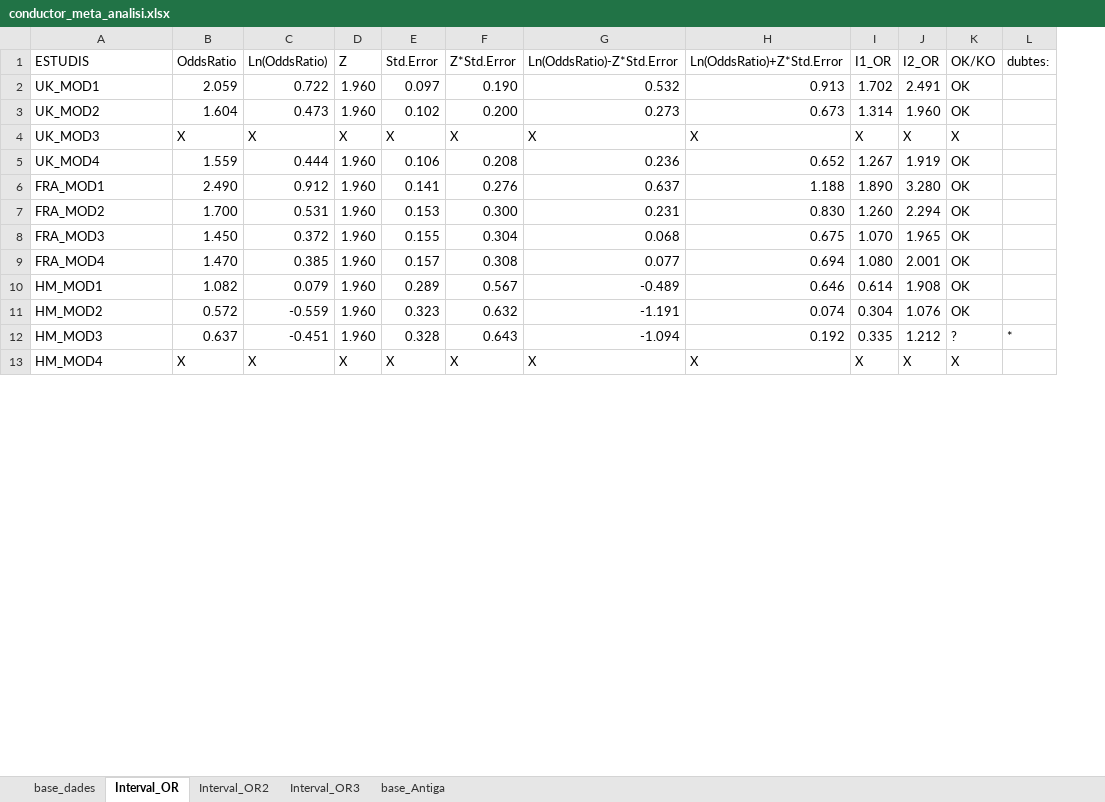
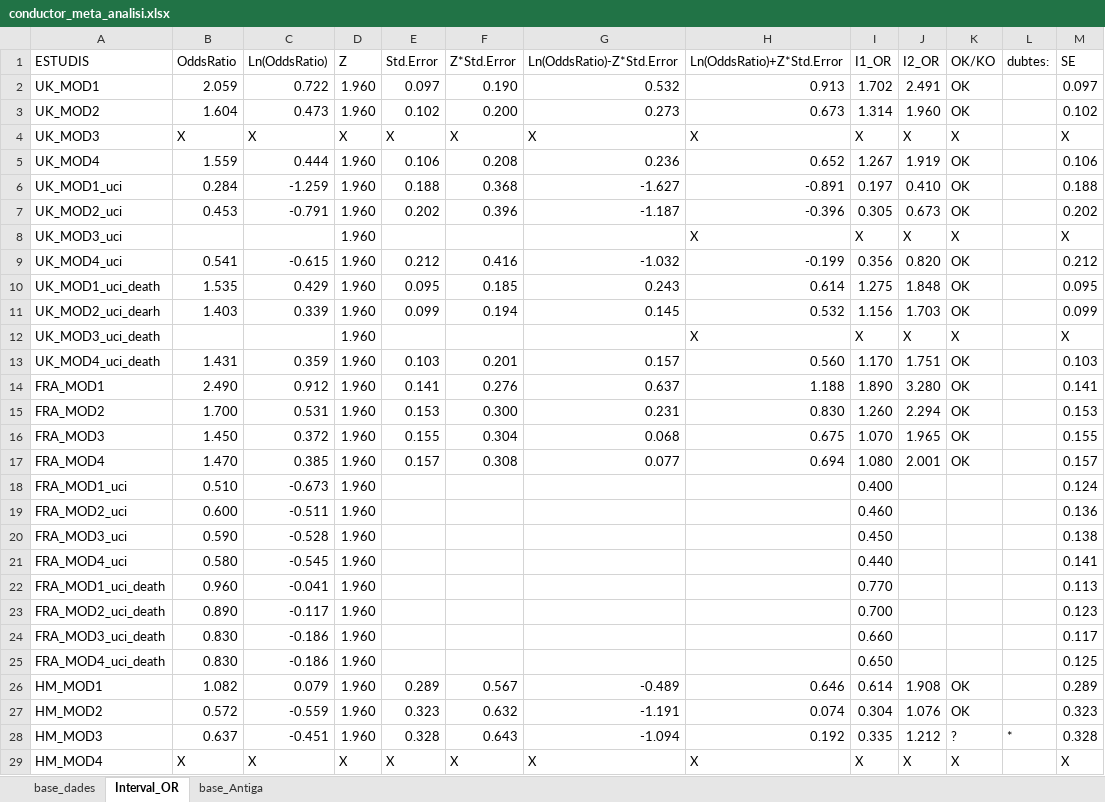
Before and after one commit to USR-DAPCAT/Meta_Analisis, an Excel workbook: conductor_meta_analisi.xlsx, sheet Interval_OR, drawn as a sheet; only a part is shown; values as stored, in another font and other column widths than the file's, no cell formats; the diff covers the shown part only; the diff names each change by its address in the sheet, - before the commit and + after, or states it on an @@ line.

```diff
--- a/conductor_meta_analisi.xlsx (sheet Interval_OR)
+++ b/conductor_meta_analisi.xlsx (sheet Interval_OR)
-sheet tab: Interval_OR2
-sheet tab: Interval_OR3
+column M (SE), rows 2-5: 0.097 | 0.102 | X | 0.106; rows 14-17: 0.141 | 0.153 | 0.155 | 0.157; rows 26-29: 0.289 | 0.323 | 0.328 | X
+row 6: UK_MOD1_uci | 0.284 | -1.259 | 1.960 | 0.188 | 0.368 | -1.627 | -0.891 | 0.197 | 0.410 | OK |  | 0.188
+row 7: UK_MOD2_uci | 0.453 | -0.791 | 1.960 | 0.202 | 0.396 | -1.187 | -0.396 | 0.305 | 0.673 | OK |  | 0.202
+row 8: UK_MOD3_uci |  |  | 1.960 |  |  |  | X | X | X | X |  | X
+row 9: UK_MOD4_uci | 0.541 | -0.615 | 1.960 | 0.212 | 0.416 | -1.032 | -0.199 | 0.356 | 0.820 | OK |  | 0.212
+row 10: UK_MOD1_uci_death | 1.535 | 0.429 | 1.960 | 0.095 | 0.185 | 0.243 | 0.614 | 1.275 | 1.848 | OK |  | 0.095
+row 11: UK_MOD2_uci_dearh | 1.403 | 0.339 | 1.960 | 0.099 | 0.194 | 0.145 | 0.532 | 1.156 | 1.703 | OK |  | 0.099
+row 12: UK_MOD3_uci_death |  |  | 1.960 |  |  |  | X | X | X | X |  | X
+row 13: UK_MOD4_uci_death | 1.431 | 0.359 | 1.960 | 0.103 | 0.201 | 0.157 | 0.560 | 1.170 | 1.751 | OK |  | 0.103
+row 18: FRA_MOD1_uci | 0.510 | -0.673 | 1.960 |  |  |  |  | 0.400 |  |  |  | 0.124
+row 19: FRA_MOD2_uci | 0.600 | -0.511 | 1.960 |  |  |  |  | 0.460 |  |  |  | 0.136
+row 20: FRA_MOD3_uci | 0.590 | -0.528 | 1.960 |  |  |  |  | 0.450 |  |  |  | 0.138
+row 21: FRA_MOD4_uci | 0.580 | -0.545 | 1.960 |  |  |  |  | 0.440 |  |  |  | 0.141
+row 22: FRA_MOD1_uci_death | 0.960 | -0.041 | 1.960 |  |  |  |  | 0.770 |  |  |  | 0.113
+row 23: FRA_MOD2_uci_death | 0.890 | -0.117 | 1.960 |  |  |  |  | 0.700 |  |  |  | 0.123
+row 24: FRA_MOD3_uci_death | 0.830 | -0.186 | 1.960 |  |  |  |  | 0.660 |  |  |  | 0.117
+row 25: FRA_MOD4_uci_death | 0.830 | -0.186 | 1.960 |  |  |  |  | 0.650 |  |  |  | 0.125
```
Also changed, not shown: 16 added rows and 16 removed rows elsewhere in this sheet, sheet base_dades, cell formats, formulas that keep their value, 1 other file.
